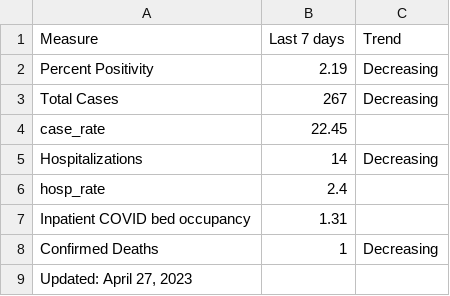
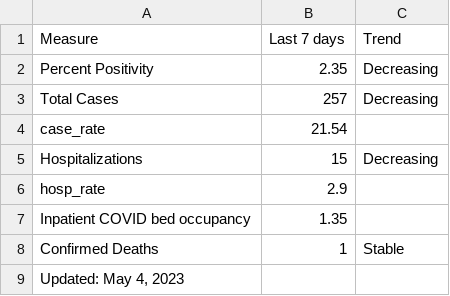
Before and after one commit to rvaughan/coronavirus-data, a CSV file: usa/new_york_now-summary.csv, drawn as a sheet.

```diff
--- a/usa/new_york_now-summary.csv
+++ b/usa/new_york_now-summary.csv
@@ -1,9 +1,9 @@
 "Measure","Last 7 days","Trend"
-Percent Positivity,2.19,Decreasing
-Total Cases,267,Decreasing
-case_rate,22.45,
-Hospitalizations,14,Decreasing
-hosp_rate,2.4,
-Inpatient COVID bed occupancy,1.31,
-Confirmed Deaths,1,Decreasing
-"Updated: April 27, 2023",,
+Percent Positivity,2.35,Decreasing
+Total Cases,257,Decreasing
+case_rate,21.54,
+Hospitalizations,15,Decreasing
+hosp_rate,2.9,
+Inpatient COVID bed occupancy,1.35,
+Confirmed Deaths,1,Stable
+"Updated: May 4, 2023",,
```
Also changed, not shown: usa/new_york_last7days-by-modzcta.csv, usa/new_york_now-data-by-day.csv, 4 other files.
